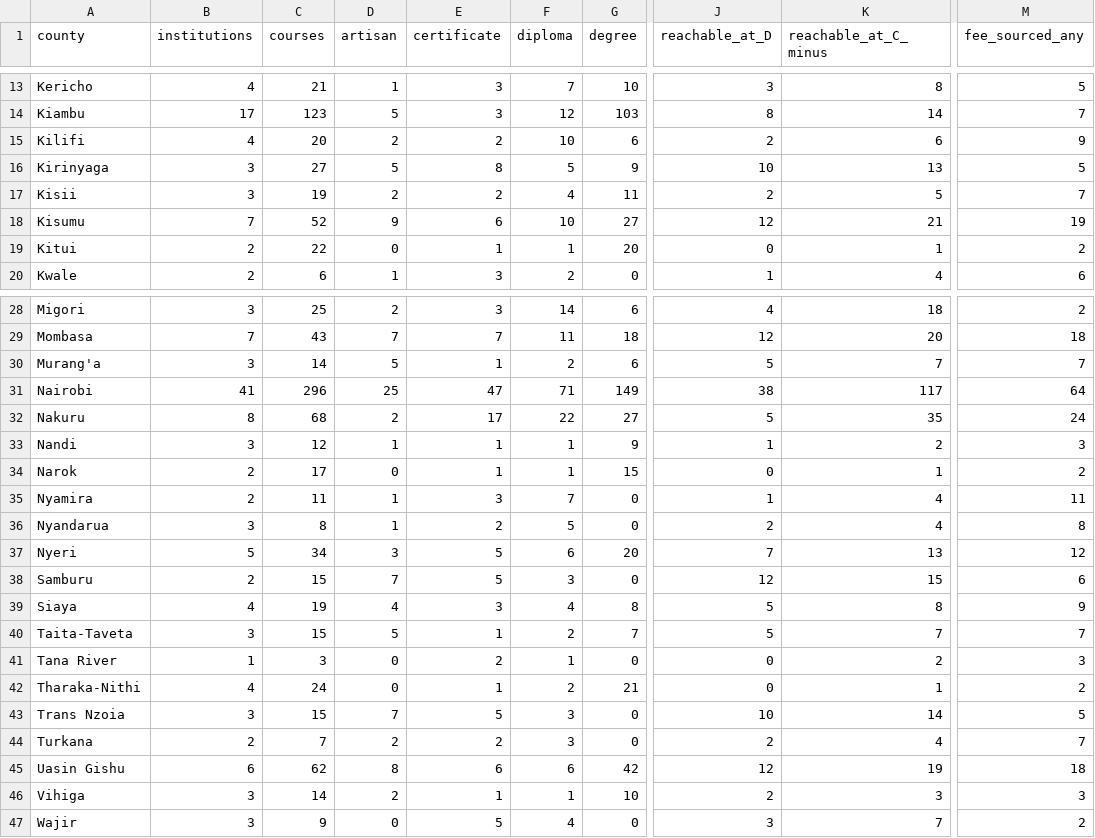
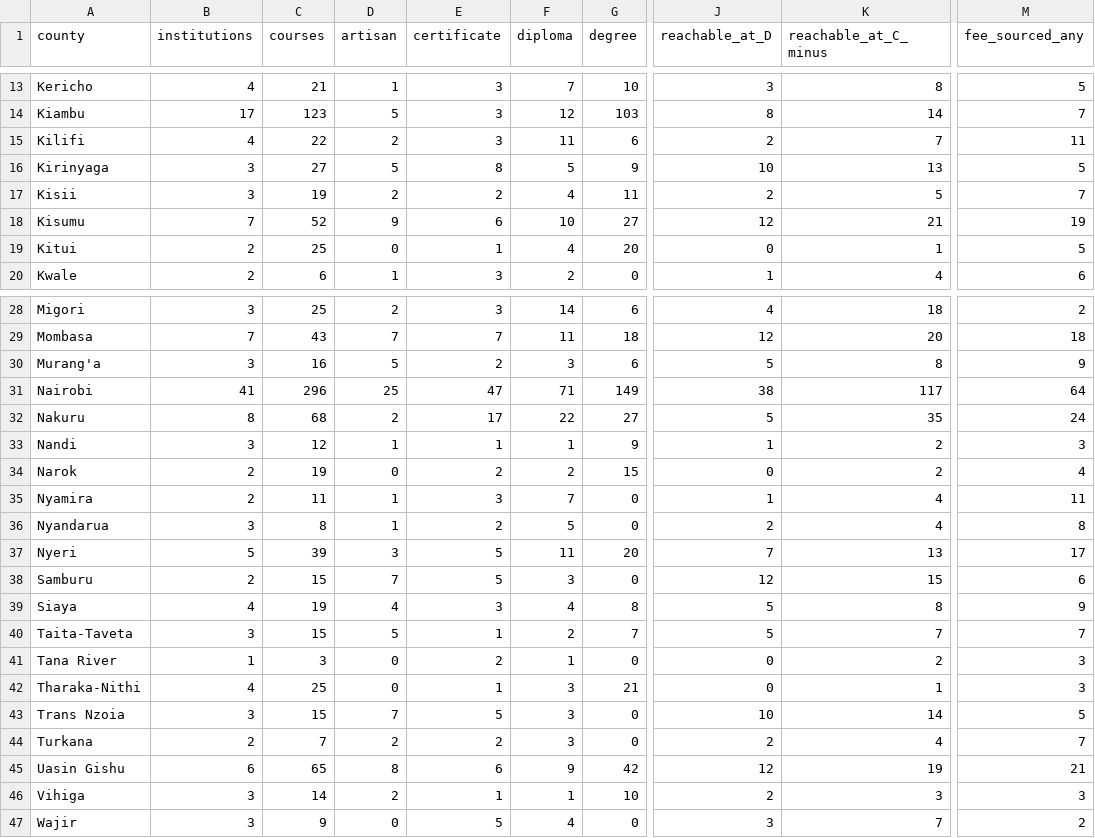
Before and after one commit to PapaDanico/Njia, a CSV file: analysis/njia-county-provision.csv, drawn as a sheet; only a part is shown, gaps mark what is left out; the diff names each change by its address in the sheet, - before the commit and + after, or states it on an @@ line.

```diff
--- a/analysis/njia-county-provision.csv
+++ b/analysis/njia-county-provision.csv
-C15 (courses): 20
+C15 (courses): 22
-E15 (certificate): 2
+E15 (certificate): 3
-F15 (diploma): 10
+F15 (diploma): 11
-K15 (reachable_at_C_minus): 6
+K15 (reachable_at_C_minus): 7
-M15 (fee_sourced_any): 9
+M15 (fee_sourced_any): 11
-C19 (courses): 22
+C19 (courses): 25
-F19 (diploma): 1
+F19 (diploma): 4
-M19 (fee_sourced_any): 2
+M19 (fee_sourced_any): 5
-C30 (courses): 14
+C30 (courses): 16
-E30 (certificate): 1
+E30 (certificate): 2
-F30 (diploma): 2
+F30 (diploma): 3
-K30 (reachable_at_C_minus): 7
+K30 (reachable_at_C_minus): 8
-M30 (fee_sourced_any): 7
+M30 (fee_sourced_any): 9
-C34 (courses): 17
+C34 (courses): 19
-E34 (certificate): 1
+E34 (certificate): 2
-F34 (diploma): 1
+F34 (diploma): 2
-K34 (reachable_at_C_minus): 1
+K34 (reachable_at_C_minus): 2
-M34 (fee_sourced_any): 2
+M34 (fee_sourced_any): 4
-C37 (courses): 34
+C37 (courses): 39
-F37 (diploma): 6
+F37 (diploma): 11
-M37 (fee_sourced_any): 12
+M37 (fee_sourced_any): 17
-C42 (courses): 24
+C42 (courses): 25
-F42 (diploma): 2
+F42 (diploma): 3
-M42 (fee_sourced_any): 2
+M42 (fee_sourced_any): 3
-C45 (courses): 62
+C45 (courses): 65
-F45 (diploma): 6
+F45 (diploma): 9
-M45 (fee_sourced_any): 18
+M45 (fee_sourced_any): 21
```
Also changed, not shown: 21 other files.
